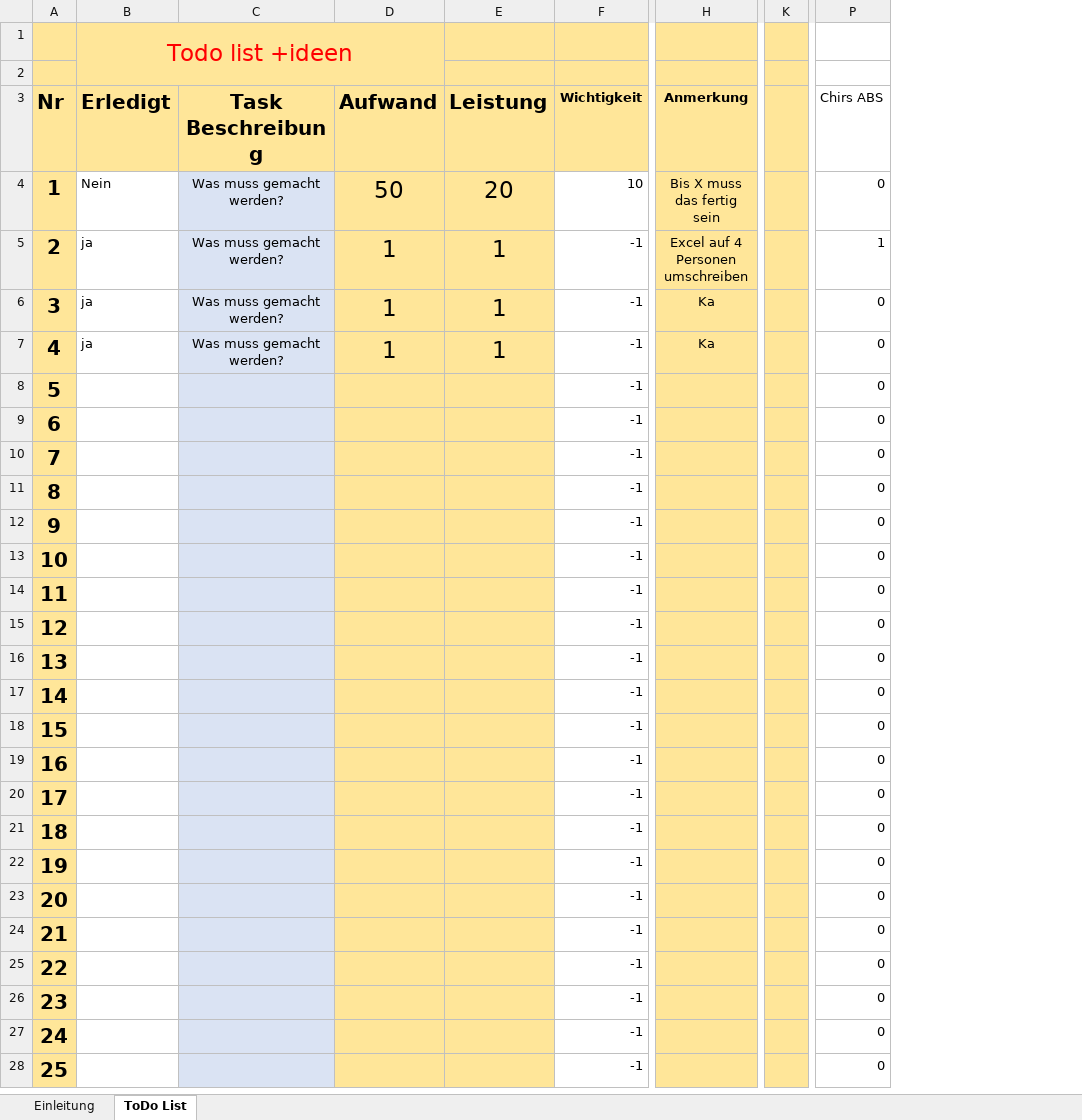
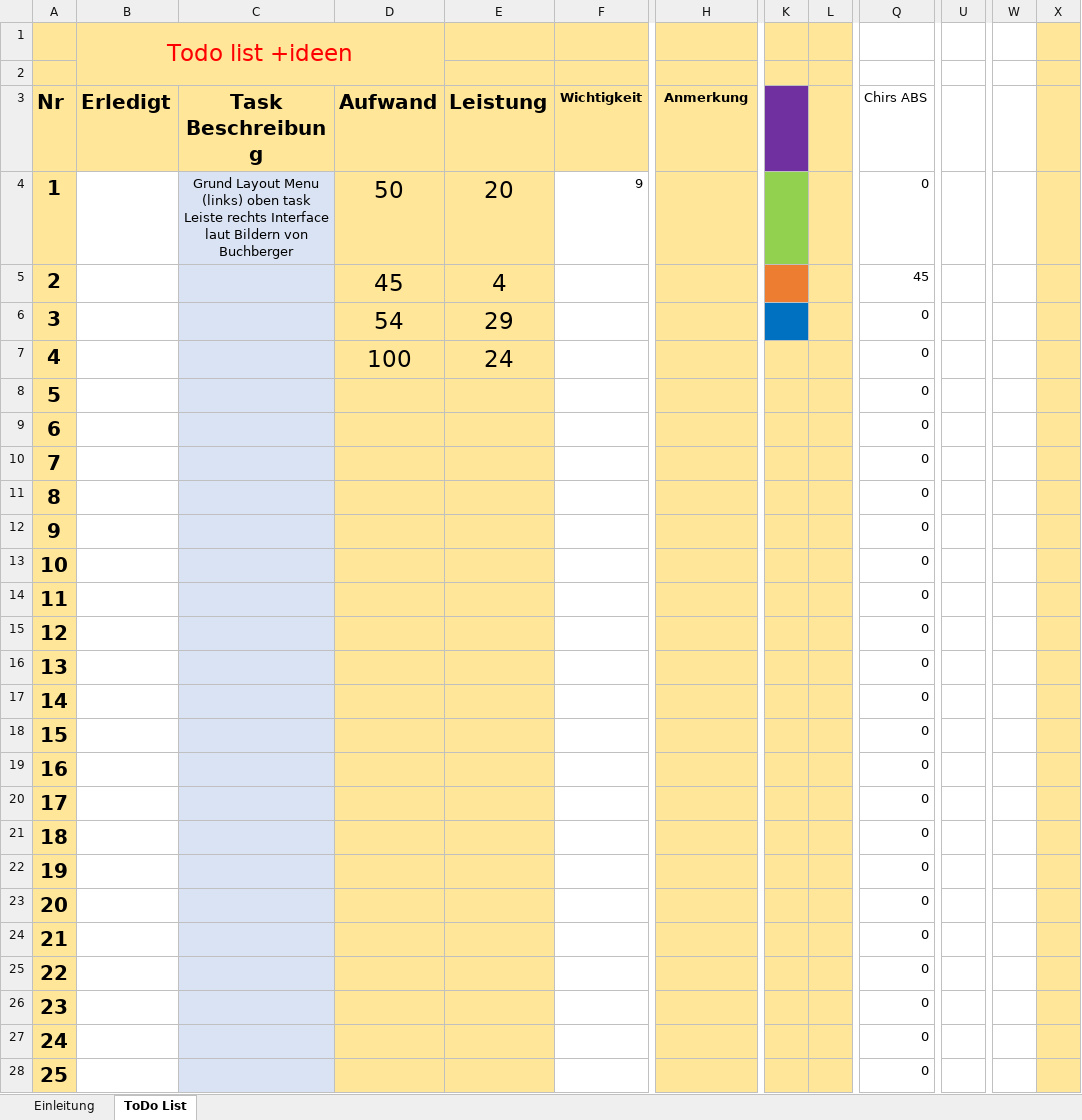
Before and after one commit to CodeChrisB/BooklessDocs, an Excel workbook: Planning/Requirement.xlsx, sheet ToDo List, drawn as a sheet; only a part is shown, gaps mark what is left out; values as stored, in another font and other column widths than the file's, no borders; charts and pictures and conditional formats not drawn; removed rows and columns are numbered as before the commit, all else as after; the diff covers the shown part only; the diff names each change by its address in the sheet, - before the commit and + after, or states it on an @@ line.

Commit message:
added requirements stuff

```diff
--- a/Planning/Requirement.xlsx (sheet ToDo List)
+++ b/Planning/Requirement.xlsx (sheet ToDo List)
-column K, empty
+column K, empty
+column L, empty
+column U, empty
+column W, empty
+column X, empty
-B4 (Erledigt): Nein
+B4 (Erledigt): (empty)
-C4 (Task Beschreibung): Was muss gemacht werden?
+C4 (Task Beschreibung): Grund Layout Menu (links) oben task Leiste rechts Interface laut Bildern von Buchberger
-F4 (Wichtigkeit): 10
+F4 (Wichtigkeit): 9
-H4 (Anmerkung): Bis X muss das fertig sein
+H4 (Anmerkung): (empty)
-B5:B7 (Erledigt): ja
+B5:B7 (Erledigt): (empty)
-C5:C7 (Task Beschreibung): Was muss gemacht werden?
+C5:C7 (Task Beschreibung): (empty)
-D5 (Aufwand): 1
+D5 (Aufwand): 45
-E5 (Leistung): 1
+E5 (Leistung): 4
-F5:F28 (Wichtigkeit): -1
+F5:F28 (Wichtigkeit): (empty)
-H5 (Anmerkung): Excel auf 4 Personen umschreiben
+H5 (Anmerkung): (empty)
-Q5 (Chirs ABS): 1
+Q5 (Chirs ABS): 45
-D6 (Aufwand): 1
+D6 (Aufwand): 54
-E6 (Leistung): 1
+E6 (Leistung): 29
-H6:H7 (Anmerkung): Ka
+H6:H7 (Anmerkung): (empty)
-D7 (Aufwand): 1
+D7 (Aufwand): 100
-E7 (Leistung): 1
+E7 (Leistung): 24
```
Also changed, not shown: 140 added rows, 8 removed rows, 1 removed column and 19 edited cells elsewhere in this sheet, formulas that keep their value, charts or pictures.
